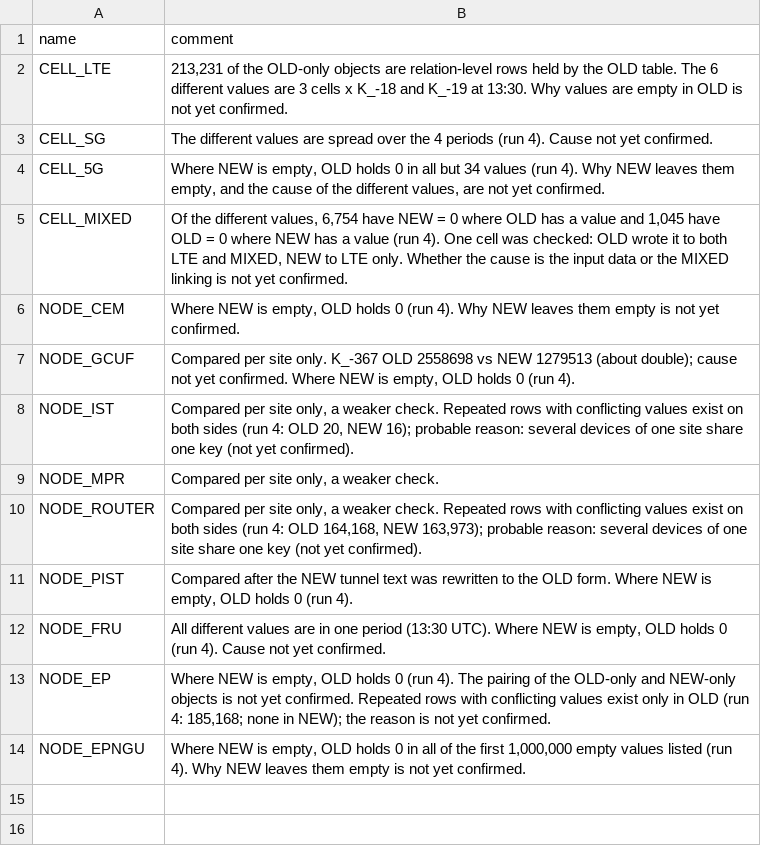
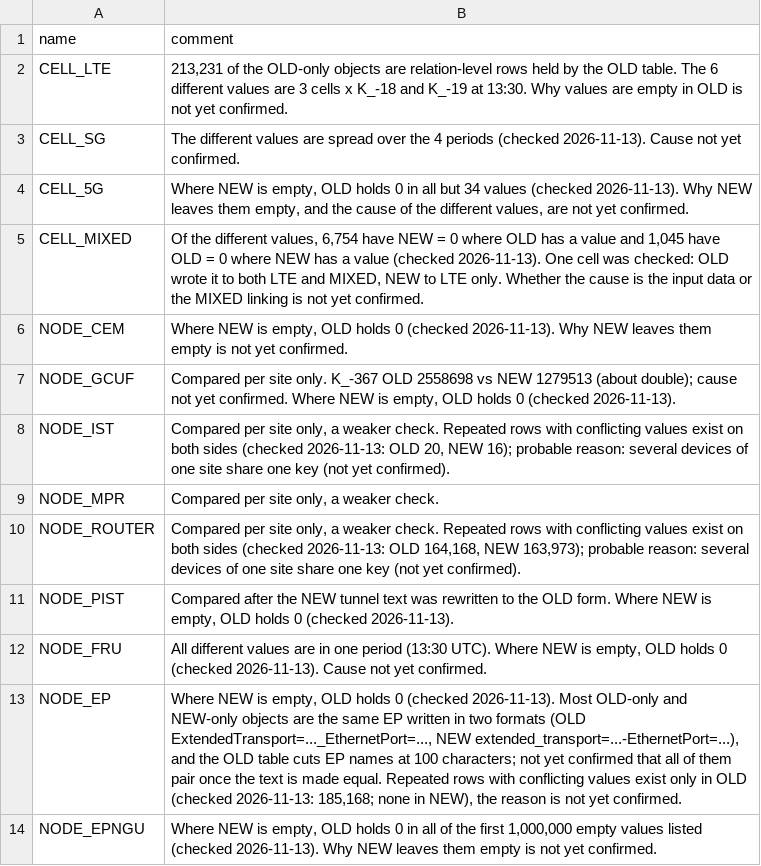
Before and after one commit to inspirum-tech/gsb-utility-tools, a CSV file: tools/pivot-compare/docs/final_report_comments_dev_20261105.csv, drawn as a sheet.

Commit message:
pivot-compare: count values empty on both sides, report accuracy evidence, tests for periods/duplicates
- 20_compare.sql / 30_report.sql: new metric values_empty_both (pairs empty on both sides count as equal; now reported separately) in summary.csv and empty_both in kpi_summary.csv
- make_final_report.py: 'Empty on both sides' and '% equal (filled values)' columns, per-table and total; older runs show n/a
- tests: fixtures extended (t_old_nb / t_new_b) and group T8; 128 checks pass locally and on the server (DuckDB 1.5.5)
- dev notes and comments: facts dated instead of run numbers, NODE_EP key text findings, independent query checks and the rounding check added

```diff
--- a/tools/pivot-compare/docs/final_report_comments_dev_20261105.csv
+++ b/tools/pivot-compare/docs/final_report_comments_dev_20261105.csv
@@ -2,13 +2,13 @@ name,comment
 CELL_LTE,"213,231 of the OLD-only objects are relation-level rows held by the OLD table. The 6 different values are 3 cells x K_-18 and K_-19 at 13:30. Why values are empty in OLD is not yet confirmed."
-CELL_SG,"The different values are spread over the 4 periods (run 4). Cause not yet confirmed."
-CELL_5G,"Where NEW is empty, OLD holds 0 in all but 34 values (run 4). Why NEW leaves them empty, and the cause of the different values, are not yet confirmed."
-CELL_MIXED,"Of the different values, 6,754 have NEW = 0 where OLD has a value and 1,045 have OLD = 0 where NEW has a value (run 4). One cell was checked: OLD wrote it to both LTE and MIXED, NEW to LTE only. Whether the cause is the input data or the MIXED linking is not yet confirmed."
-NODE_CEM,"Where NEW is empty, OLD holds 0 (run 4). Why NEW leaves them empty is not yet confirmed."
-NODE_GCUF,"Compared per site only. K_-367 OLD 2558698 vs NEW 1279513 (about double); cause not yet confirmed. Where NEW is empty, OLD holds 0 (run 4)."
-NODE_IST,"Compared per site only, a weaker check. Repeated rows with conflicting values exist on both sides (run 4: OLD 20, NEW 16); probable reason: several devices of one site share one key (not yet confirmed)."
+CELL_SG,"The different values are spread over the 4 periods (checked 2026-11-13). Cause not yet confirmed."
+CELL_5G,"Where NEW is empty, OLD holds 0 in all but 34 values (checked 2026-11-13). Why NEW leaves them empty, and the cause of the different values, are not yet confirmed."
+CELL_MIXED,"Of the different values, 6,754 have NEW = 0 where OLD has a value and 1,045 have OLD = 0 where NEW has a value (checked 2026-11-13). One cell was checked: OLD wrote it to both LTE and MIXED, NEW to LTE only. Whether the cause is the input data or the MIXED linking is not yet confirmed."
+NODE_CEM,"Where NEW is empty, OLD holds 0 (checked 2026-11-13). Why NEW leaves them empty is not yet confirmed."
+NODE_GCUF,"Compared per site only. K_-367 OLD 2558698 vs NEW 1279513 (about double); cause not yet confirmed. Where NEW is empty, OLD holds 0 (checked 2026-11-13)."
+NODE_IST,"Compared per site only, a weaker check. Repeated rows with conflicting values exist on both sides (checked 2026-11-13: OLD 20, NEW 16); probable reason: several devices of one site share one key (not yet confirmed)."
 NODE_MPR,"Compared per site only, a weaker check."
-NODE_ROUTER,"Compared per site only, a weaker check. Repeated rows with conflicting values exist on both sides (run 4: OLD 164,168, NEW 163,973); probable reason: several devices of one site share one key (not yet confirmed)."
-NODE_PIST,"Compared after the NEW tunnel text was rewritten to the OLD form. Where NEW is empty, OLD holds 0 (run 4)."
-NODE_FRU,"All different values are in one period (13:30 UTC). Where NEW is empty, OLD holds 0 (run 4). Cause not yet confirmed."
-NODE_EP,"Where NEW is empty, OLD holds 0 (run 4). The pairing of the OLD-only and NEW-only objects is not yet confirmed. Repeated rows with conflicting values exist only in OLD (run 4: 185,168; none in NEW); the reason is not yet confirmed."
-NODE_EPNGU,"Where NEW is empty, OLD holds 0 in all of the first 1,000,000 empty values listed (run 4). Why NEW leaves them empty is not yet confirmed."
+NODE_ROUTER,"Compared per site only, a weaker check. Repeated rows with conflicting values exist on both sides (checked 2026-11-13: OLD 164,168, NEW 163,973); probable reason: several devices of one site share one key (not yet confirmed)."
+NODE_PIST,"Compared after the NEW tunnel text was rewritten to the OLD form. Where NEW is empty, OLD holds 0 (checked 2026-11-13)."
+NODE_FRU,"All different values are in one period (13:30 UTC). Where NEW is empty, OLD holds 0 (checked 2026-11-13). Cause not yet confirmed."
+NODE_EP,"Where NEW is empty, OLD holds 0 (checked 2026-11-13). Most OLD-only and NEW-only objects are the same EP written in two formats (OLD ExtendedTransport=..._EthernetPort=..., NEW extended_transport=...-EthernetPort=...), and the OLD table cuts EP names at 100 characters; not yet confirmed that all of them pair once the text is made equal. Repeated rows with conflicting values exist only in OLD (checked 2026-11-13: 185,168; none in NEW), the reason is not yet confirmed."
+NODE_EPNGU,"Where NEW is empty, OLD holds 0 in all of the first 1,000,000 empty values listed (checked 2026-11-13). Why NEW leaves them empty is not yet confirmed."
```
Also changed, not shown: 7 other files.
